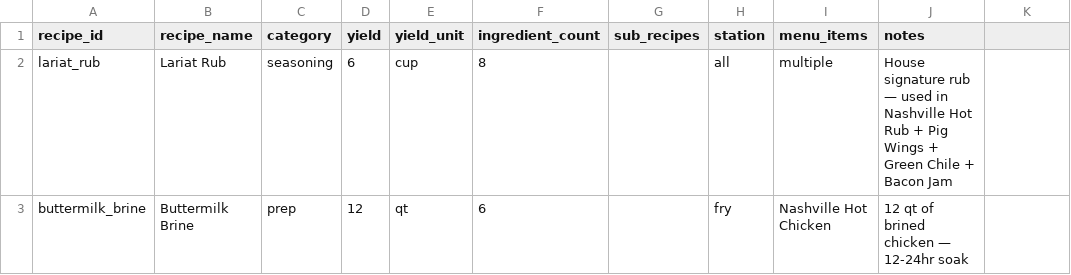
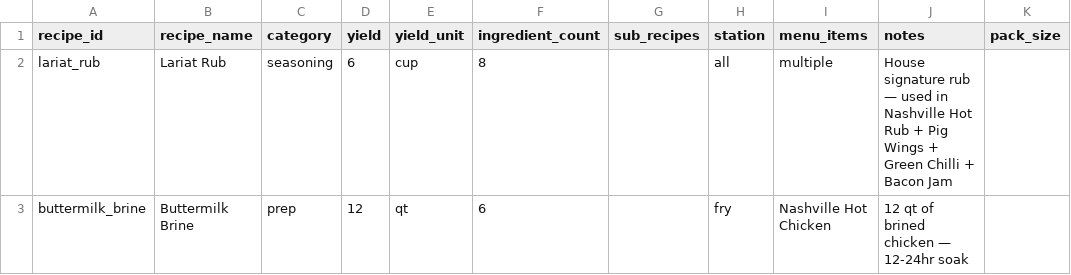
Before and after one commit to sburdges-eng/Lariat, a CSV file: recipes/recipe_index.csv, drawn as a sheet; only a part is shown; the diff covers the shown part only.

```diff
--- a/recipes/recipe_index.csv
+++ b/recipes/recipe_index.csv
@@ -1,2 +1,2 @@
-recipe_id,recipe_name,category,yield,yield_unit,ingredient_count,sub_recipes,station,menu_items,notes
-lariat_rub,Lariat Rub,seasoning,6,cup,8,,all,multiple,House signature rub — used in Nashville Hot Rub + Pig Wings + Green Chile + Bacon Jam
+recipe_id,recipe_name,category,yield,yield_unit,ingredient_count,sub_recipes,station,menu_items,notes,pack_size
+lariat_rub,Lariat Rub,seasoning,6,cup,8,,all,multiple,House signature rub — used in Nashville Hot Rub + Pig Wings + Green Chilli + Bacon Jam,
```
Also changed, not shown: 2 added rows, 1 removed row and 14 edited cells elsewhere in this file, data/seeds/ingredient_densities.csv, data/seeds/ingredient_unit_weights.csv, 41 other files.
